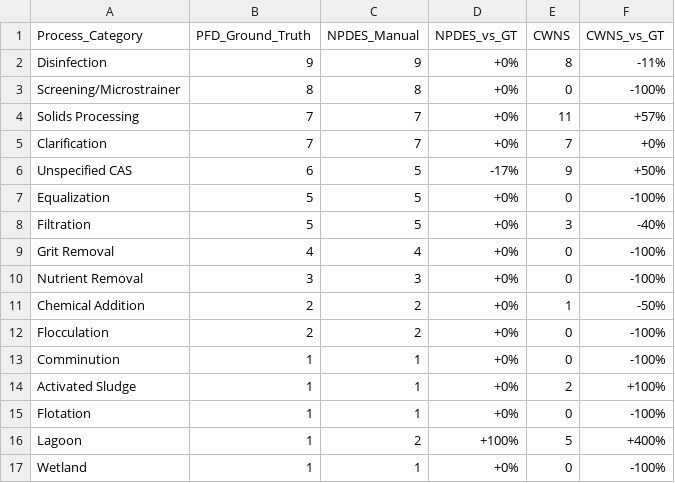
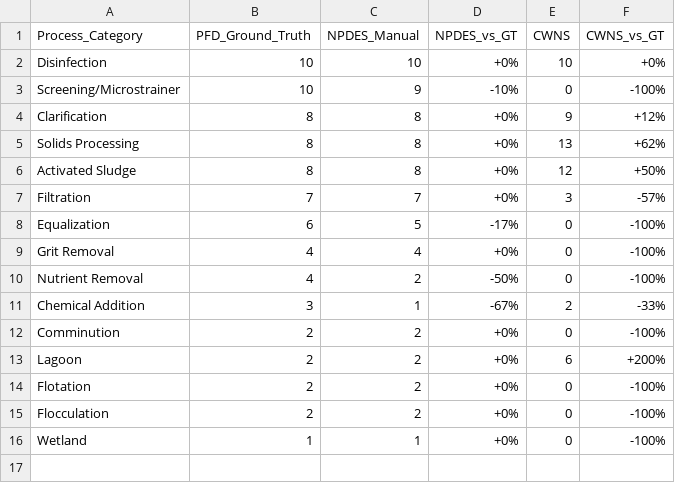
Before and after one commit to we3lab/wwtp-process-extraction, a CSV file: npdes_permits/output/2026-2-18/ground_truth_summary.csv, drawn as a sheet.

```diff
--- a/npdes_permits/output/2026-2-18/ground_truth_summary.csv
+++ b/npdes_permits/output/2026-2-18/ground_truth_summary.csv
@@ -1,17 +1,16 @@
 Process_Category,PFD_Ground_Truth,NPDES_Manual,NPDES_vs_GT,CWNS,CWNS_vs_GT
-Disinfection,9,9,+0%,8,-11%
-Screening/Microstrainer,8,8,+0%,0,-100%
-Solids Processing,7,7,+0%,11,+57%
-Clarification,7,7,+0%,7,+0%
-Unspecified CAS,6,5,-17%,9,+50%
-Equalization,5,5,+0%,0,-100%
-Filtration,5,5,+0%,3,-40%
+Disinfection,10,10,+0%,10,+0%
+Screening/Microstrainer,10,9,-10%,0,-100%
+Clarification,8,8,+0%,9,+12%
+Solids Processing,8,8,+0%,13,+62%
+Activated Sludge,8,8,+0%,12,+50%
+Filtration,7,7,+0%,3,-57%
+Equalization,6,5,-17%,0,-100%
 Grit Removal,4,4,+0%,0,-100%
-Nutrient Removal,3,3,+0%,0,-100%
-Chemical Addition,2,2,+0%,1,-50%
+Nutrient Removal,4,2,-50%,0,-100%
+Chemical Addition,3,1,-67%,2,-33%
+Comminution,2,2,+0%,0,-100%
+Lagoon,2,2,+0%,6,+200%
+Flotation,2,2,+0%,0,-100%
 Flocculation,2,2,+0%,0,-100%
-Comminution,1,1,+0%,0,-100%
-Activated Sludge,1,1,+0%,2,+100%
-Flotation,1,1,+0%,0,-100%
-Lagoon,1,2,+100%,5,+400%
 Wetland,1,1,+0%,0,-100%
```
Also changed, not shown: npdes_permits/LLM_extraction/data/test_truth.csv, npdes_permits/LLM_extraction/output/predictions_080.csv, 29 other files.
